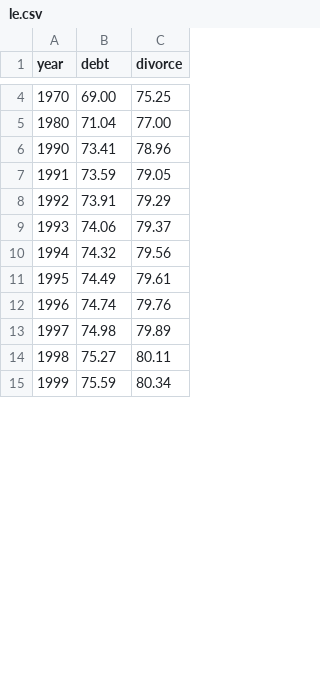
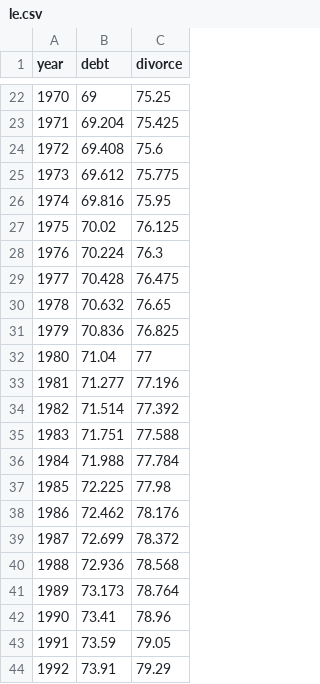
Before and after one commit to ONSvisual/ONSvisual.github.io, a CSV file: todaycharts/lifeexp/le.csv, drawn as a sheet; only a part is shown, gaps mark what is left out; the shorter side is filled out with more unchanged rows; the diff covers the shown part only.

```diff
--- a/todaycharts/lifeexp/le.csv
+++ b/todaycharts/lifeexp/le.csv
@@ -4,3 +22,21 @@ year,debt,divorce
-1970,69.00,75.25
-1980,71.04,77.00
+1970,69,75.25
+1971,69.204,75.425
+1972,69.408,75.6
+1973,69.612,75.775
+1974,69.816,75.95
+1975,70.02,76.125
+1976,70.224,76.3
+1977,70.428,76.475
+1978,70.632,76.65
+1979,70.836,76.825
+1980,71.04,77
+1981,71.277,77.196
+1982,71.514,77.392
+1983,71.751,77.588
+1984,71.988,77.784
+1985,72.225,77.98
+1986,72.462,78.176
+1987,72.699,78.372
+1988,72.936,78.568
+1989,73.173,78.764
 1990,73.41,78.96
```
Also changed, not shown: 18 added rows and 5 edited cells elsewhere in this file, 5 other files.
